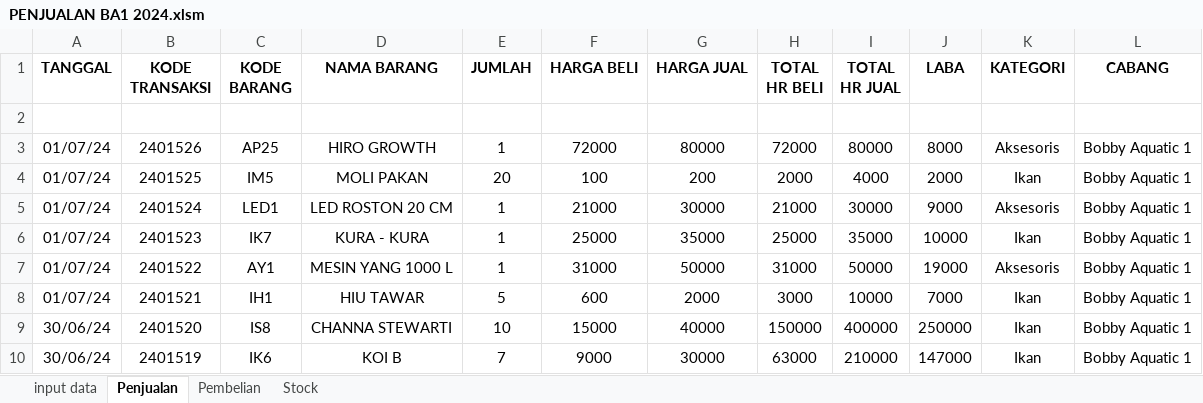
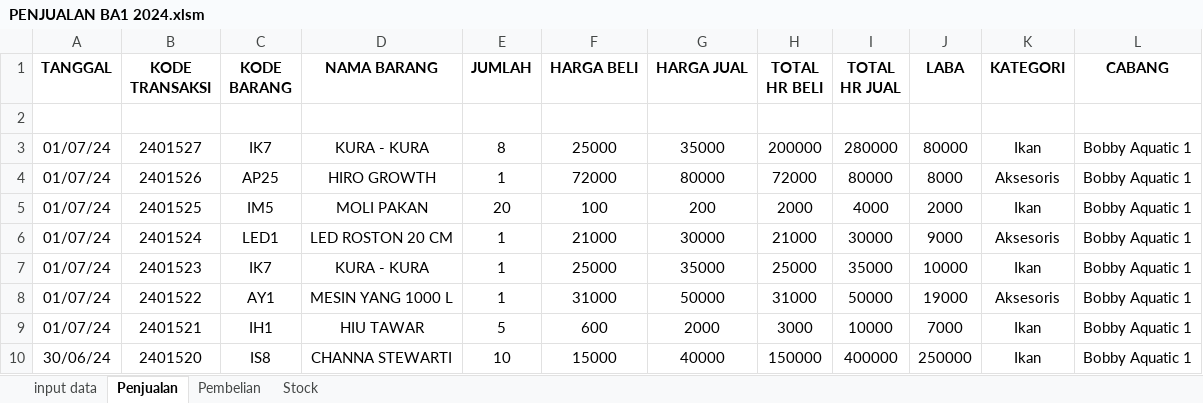
Before and after one commit to Levinasp-bot/dashboardBobbyAquatic, an Excel workbook: data/Bobby Aquatic 1/PENJUALAN BA1 2024.xlsm, sheet Penjualan, drawn as a sheet; only a part is shown; the shorter side is filled out with more unchanged rows; values as stored, in another font and other column widths than the file's, no borders; the diff names each change by its address in the sheet, - before the commit and + after, or states it on an @@ line.

```diff
--- a/data/Bobby Aquatic 1/PENJUALAN BA1 2024.xlsm (sheet Penjualan)
+++ b/data/Bobby Aquatic 1/PENJUALAN BA1 2024.xlsm (sheet Penjualan)
+row 3: 01/07/24 | 2401527 | IK7 | KURA - KURA | 8 | 25000 | 35000 | 200000 | 280000 | 80000 | Ikan | Bobby Aquatic 1
```
Also changed, not shown: 1 other file.
